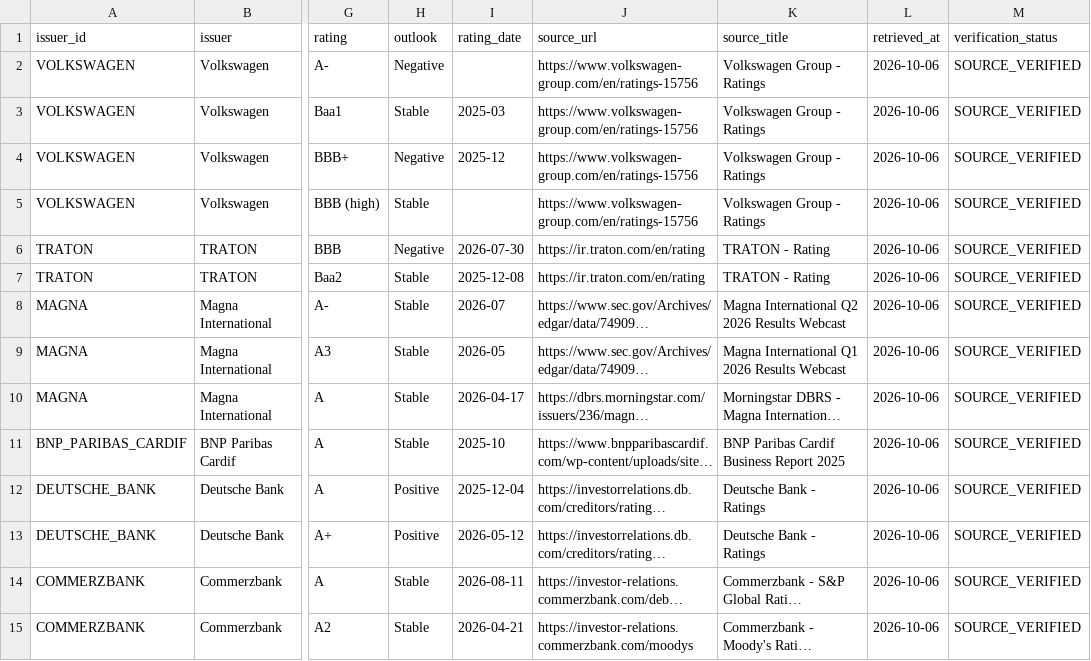
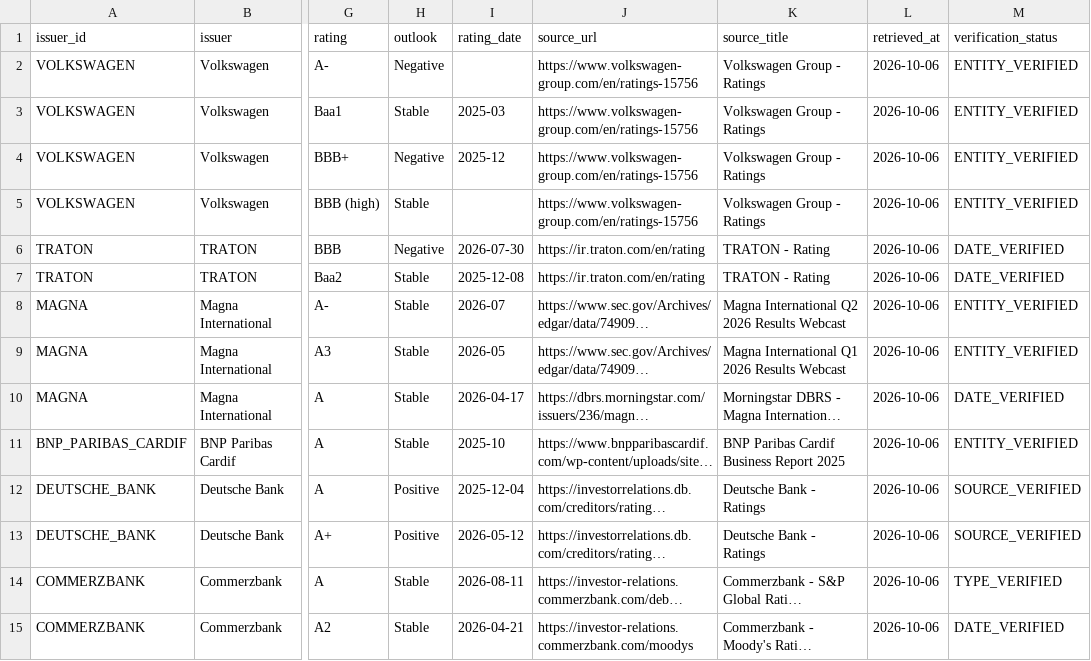
Before and after one commit to alamine-maouloud/credit-event-radar, a CSV file: data/seeds/ratings_seed.csv, drawn as a sheet; only a part is shown, gaps mark what is left out; long unchanged cells end in …; the diff covers the shown part only; the diff names each change by its address in the sheet, - before the commit and + after, or states it on an @@ line.

```diff
--- a/data/seeds/ratings_seed.csv
+++ b/data/seeds/ratings_seed.csv
-M2:M5 (verification_status): SOURCE_VERIFIED
+M2:M5 (verification_status): ENTITY_VERIFIED
-M6:M7 (verification_status): SOURCE_VERIFIED
+M6:M7 (verification_status): DATE_VERIFIED
-M8:M9 (verification_status): SOURCE_VERIFIED
+M8:M9 (verification_status): ENTITY_VERIFIED
-M10 (verification_status): SOURCE_VERIFIED
+M10 (verification_status): DATE_VERIFIED
-M11 (verification_status): SOURCE_VERIFIED
+M11 (verification_status): ENTITY_VERIFIED
-M14 (verification_status): SOURCE_VERIFIED
+M14 (verification_status): TYPE_VERIFIED
-M15 (verification_status): SOURCE_VERIFIED
+M15 (verification_status): DATE_VERIFIED
```
Also changed, not shown: 2 removed rows and 15 edited cells elsewhere in this file, 3 other files.
